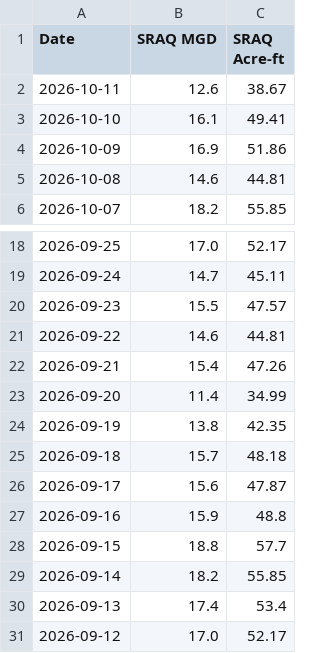
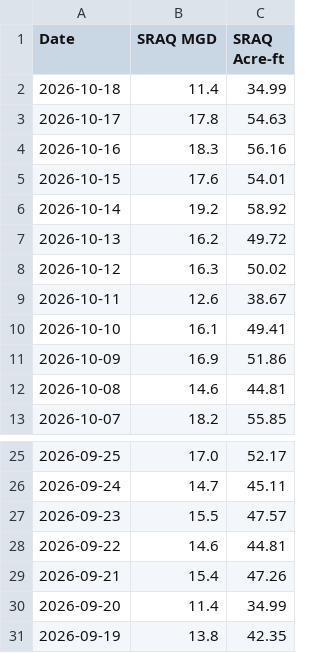
Before and after one commit to shiyu-xin/water_production, a CSV file: data/sr_aq.csv, drawn as a sheet; only a part is shown, gaps mark what is left out.

Commit message:
Update CSV

```diff
--- a/data/sr_aq.csv
+++ b/data/sr_aq.csv
@@ -1,2 +1,9 @@
 Date,SRAQ MGD,SRAQ Acre-ft
+2026-10-18,11.4,34.99
+2026-10-17,17.8,54.63
+2026-10-16,18.3,56.16
+2026-10-15,17.6,54.01
+2026-10-14,19.2,58.92
+2026-10-13,16.2,49.72
+2026-10-12,16.3,50.02
 2026-10-11,12.6,38.67
@@ -24,8 +31 @@ Date,SRAQ MGD,SRAQ Acre-ft
 2026-09-19,13.8,42.35
-2026-09-18,15.7,48.18
-2026-09-17,15.6,47.87
-2026-09-16,15.9,48.8
-2026-09-15,18.8,57.7
-2026-09-14,18.2,55.85
-2026-09-13,17.4,53.4
-2026-09-12,17.0,52.17
```
